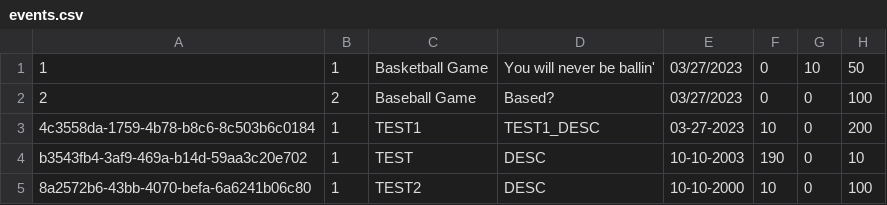
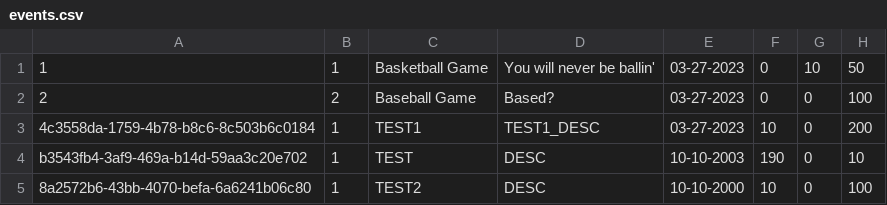
Before and after one commit to CPS406W23-ticketbassturd/backend, a CSV file: ticketbassturdbackend/DB/events.csv, drawn as a sheet.

```diff
--- a/ticketbassturdbackend/DB/events.csv
+++ b/ticketbassturdbackend/DB/events.csv
@@ -1,3 +1,3 @@
-1,1,Basketball Game,You will never be ballin',03/27/2023,0,10,50
-2,2,Baseball Game,Based?,03/27/2023,0,0,100
+1,1,Basketball Game,You will never be ballin',03-27-2023,0,10,50
+2,2,Baseball Game,Based?,03-27-2023,0,0,100
 4c3558da-1759-4b78-b8c6-8c503b6c0184,1,TEST1,TEST1_DESC,03-27-2023,10,0,200
```
Also changed, not shown: 1 other file.
